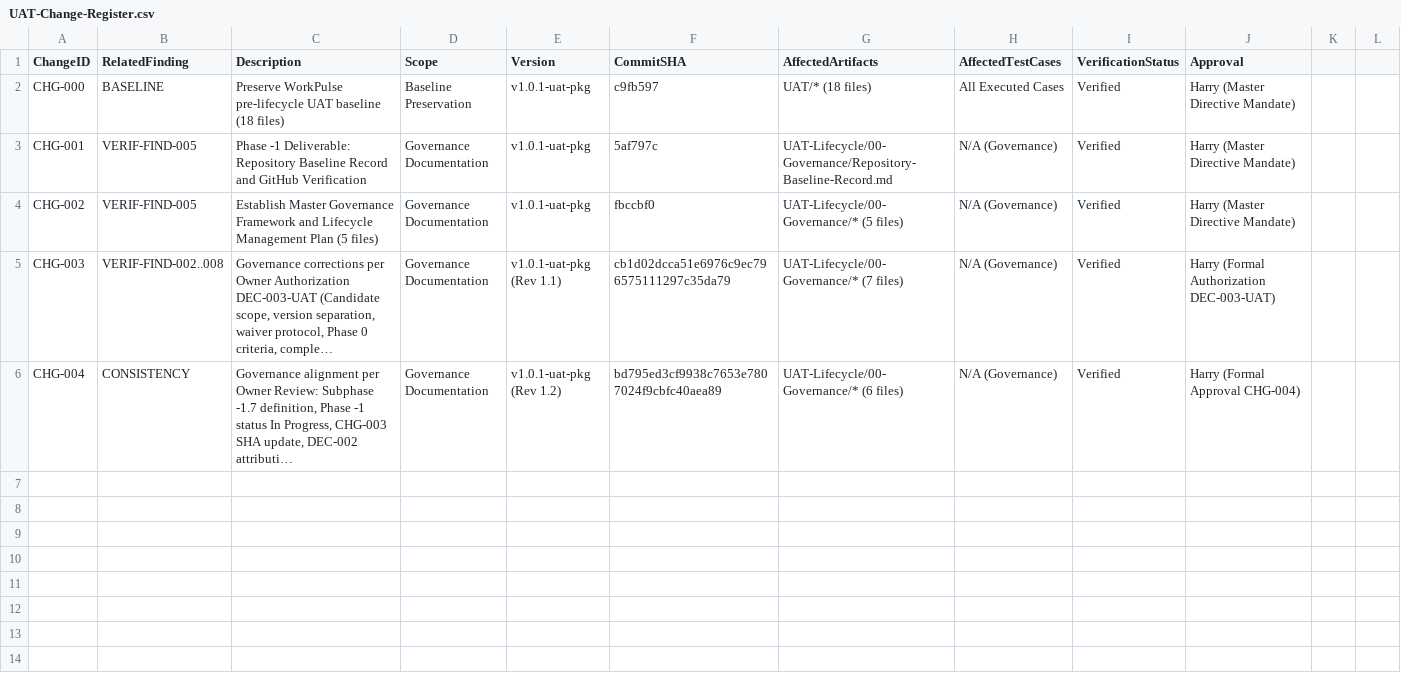
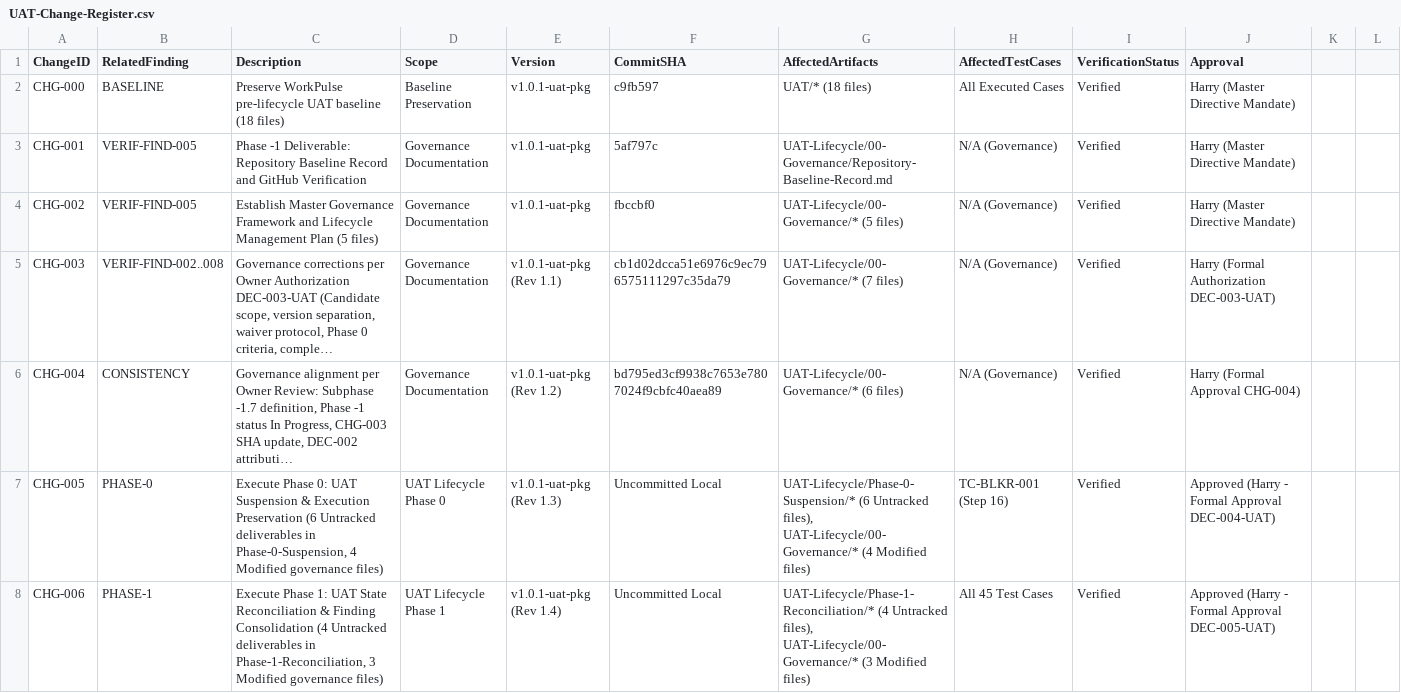
Before and after one commit to harrymx1/Dutamedia-WorkPulse, a CSV file: UAT-Lifecycle/00-Governance/UAT-Change-Register.csv, drawn as a sheet; only a part is shown; long unchanged cells end in …; the diff covers the shown part only; the diff names each change by its address in the sheet, - before the commit and + after, or states it on an @@ line.

Commit message:
docs(gov): formal closure of cycle 2 group 2 SOL-SHLL-TOPB

```diff
--- a/UAT-Lifecycle/00-Governance/UAT-Change-Register.csv
+++ b/UAT-Lifecycle/00-Governance/UAT-Change-Register.csv
+row 7: CHG-005 | PHASE-0 | Execute Phase 0: UAT Suspension & Execution Preservation (6 Untracked deliverables in Phase-0-Suspension, 4 Modified governance files) | UAT Lifecycle Phase 0 | v1.0.1-uat-pkg (Rev 1.3) | Uncommitted Local | UAT-Lifecycle/Phase-0-Suspension/* (6 Untracked files), UAT-Lifecycle/00-Governance/* (4 Modified files) | TC-BLKR-001 (Step 16) | Verified | Approved (Harry - Formal Approval DEC-004-UAT)
+row 8: CHG-006 | PHASE-1 | Execute Phase 1: UAT State Reconciliation & Finding Consolidation (4 Untracked deliverables in Phase-1-Reconciliation, 3 Modified governance files) | UAT Lifecycle Phase 1 | v1.0.1-uat-pkg (Rev 1.4) | Uncommitted Local | UAT-Lifecycle/Phase-1-Reconciliation/* (4 Untracked files), UAT-Lifecycle/00-Governance/* (3 Modified files) | All 45 Test Cases | Verified | Approved (Harry - Formal Approval DEC-005-UAT)
```
Also changed, not shown: 5 added rows elsewhere in this file, 1 other file.
